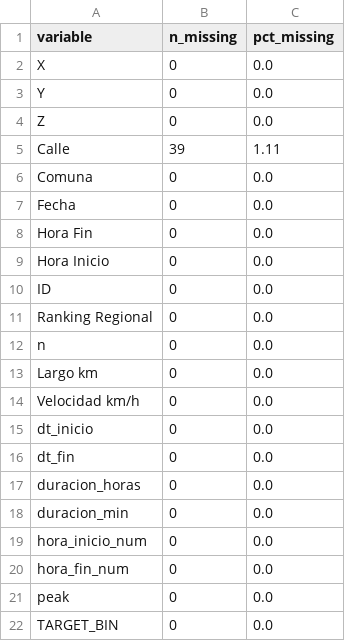
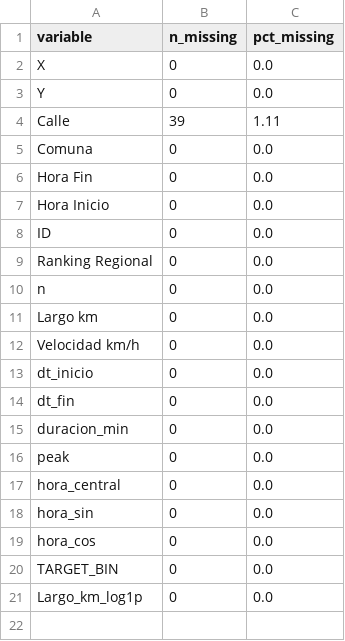
Before and after one commit to lucifxr63/MineriaS1, a CSV file: resultados/tabla_faltantes.csv, drawn as a sheet.

```diff
--- a/resultados/tabla_faltantes.csv
+++ b/resultados/tabla_faltantes.csv
@@ -3,6 +3,4 @@ X,0,0.0
 Y,0,0.0
-Z,0,0.0
 Calle,39,1.11
 Comuna,0,0.0
-Fecha,0,0.0
 Hora Fin,0,0.0
@@ -16,7 +14,8 @@ dt_inicio,0,0.0
 dt_fin,0,0.0
-duracion_horas,0,0.0
 duracion_min,0,0.0
-hora_inicio_num,0,0.0
-hora_fin_num,0,0.0
 peak,0,0.0
+hora_central,0,0.0
+hora_sin,0,0.0
+hora_cos,0,0.0
 TARGET_BIN,0,0.0
+Largo_km_log1p,0,0.0
```
Also changed, not shown: resultados/correlacion_matriz.csv, resultados/correlacion_top_pairs.csv, 30 other files.
